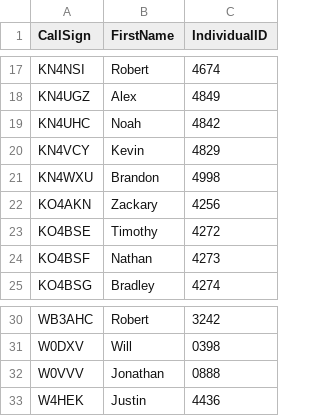
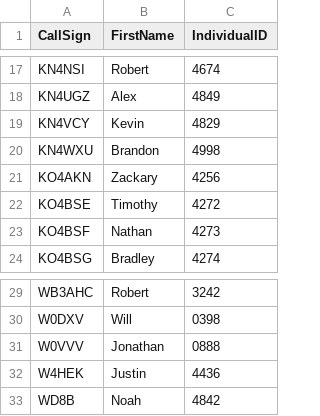
Before and after one commit to w0unc/w0unc.github.io, a CSV file: _data/ids.csv, drawn as a sheet; only a part is shown, gaps mark what is left out; removed rows and columns are numbered as before the commit, all else as after; the diff names each change by its address in the sheet, - before the commit and + after, or states it on an @@ line.

```diff
--- a/_data/ids.csv
+++ b/_data/ids.csv
-row 19: KN4UHC | Noah | 4842
+row 33: WD8B | Noah | 4842
```
Also changed, not shown: 7 other files.
